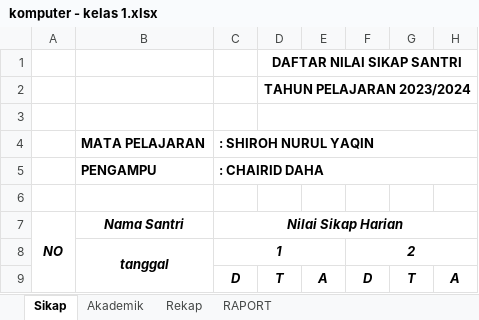
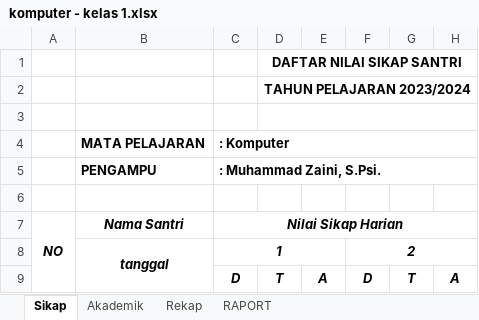
Before and after one commit to mzaini30/rapot-juni-2024, an Excel workbook: komputer - kelas 1.xlsx, sheet Sikap, drawn as a sheet; only a part is shown; values as stored, in another font and other column widths than the file's, no borders; the diff names each change by its address in the sheet, - before the commit and + after, or states it on an @@ line.

```diff
--- a/komputer - kelas 1.xlsx (sheet Sikap)
+++ b/komputer - kelas 1.xlsx (sheet Sikap)
-C4: : SHIROH NURUL YAQIN
+C4: : Komputer
-C5: : CHAIRID DAHA
+C5: : Muhammad Zaini, S.Psi.
```
Also changed, not shown: sheet RAPORT, sheet Akademik, sheet Rekap, charts or pictures.
